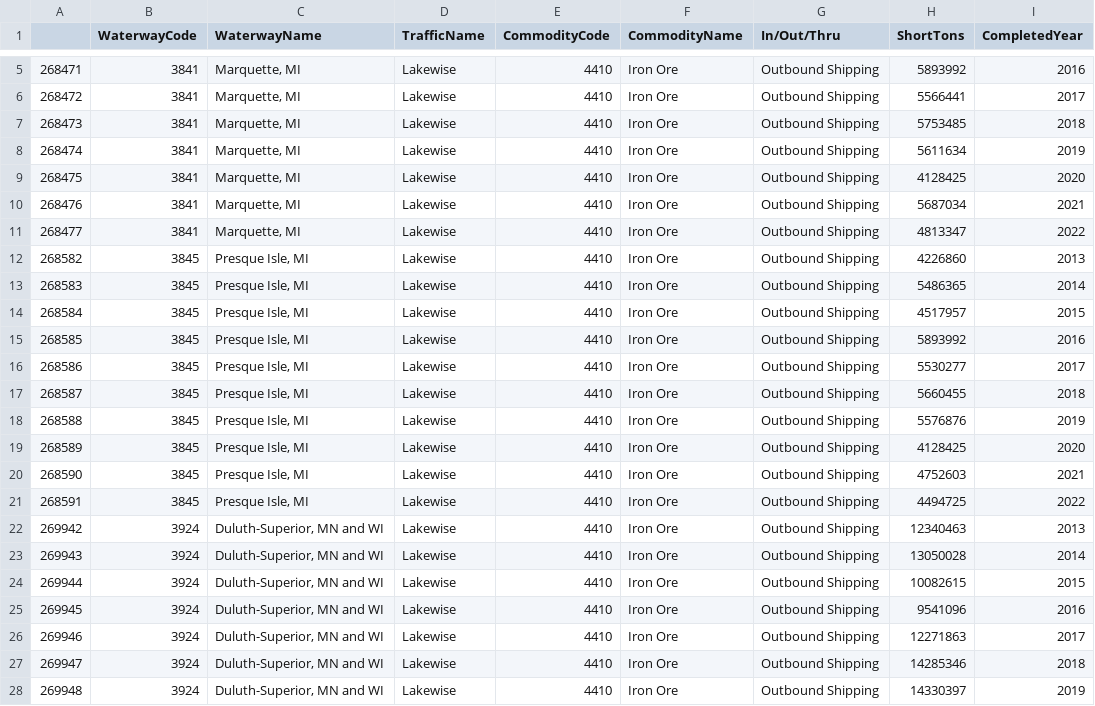
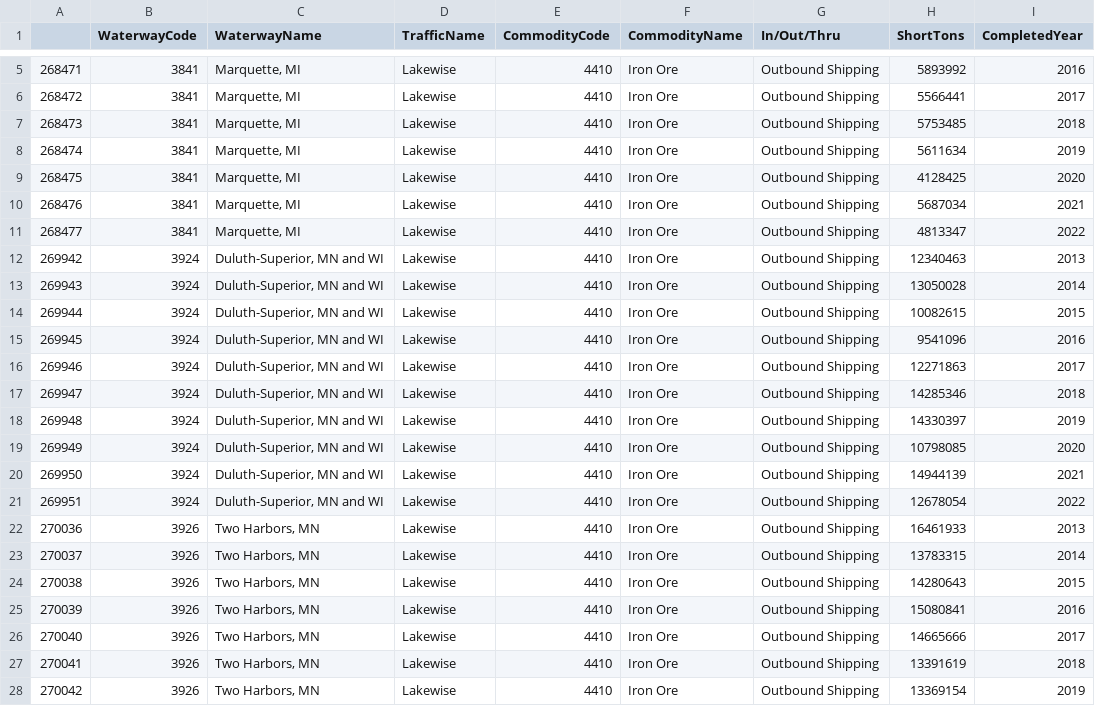
Before and after one commit to hnmns/Interactive-Visualization-Project, a CSV file: data/clean/cargoes/wcus_outport_cargoes.csv, drawn as a sheet; only a part is shown, gaps mark what is left out; the shorter side is filled out with more unchanged rows.

```diff
--- a/data/clean/cargoes/wcus_outport_cargoes.csv
+++ b/data/clean/cargoes/wcus_outport_cargoes.csv
@@ -11,12 +11,2 @@
 268477,3841,"Marquette, MI",Lakewise,4410,Iron Ore,Outbound Shipping,4813347,2022
-268582,3845,"Presque Isle, MI",Lakewise,4410,Iron Ore,Outbound Shipping,4226860,2013
-268583,3845,"Presque Isle, MI",Lakewise,4410,Iron Ore,Outbound Shipping,5486365,2014
-268584,3845,"Presque Isle, MI",Lakewise,4410,Iron Ore,Outbound Shipping,4517957,2015
-268585,3845,"Presque Isle, MI",Lakewise,4410,Iron Ore,Outbound Shipping,5893992,2016
-268586,3845,"Presque Isle, MI",Lakewise,4410,Iron Ore,Outbound Shipping,5530277,2017
-268587,3845,"Presque Isle, MI",Lakewise,4410,Iron Ore,Outbound Shipping,5660455,2018
-268588,3845,"Presque Isle, MI",Lakewise,4410,Iron Ore,Outbound Shipping,5576876,2019
-268589,3845,"Presque Isle, MI",Lakewise,4410,Iron Ore,Outbound Shipping,4128425,2020
-268590,3845,"Presque Isle, MI",Lakewise,4410,Iron Ore,Outbound Shipping,4752603,2021
-268591,3845,"Presque Isle, MI",Lakewise,4410,Iron Ore,Outbound Shipping,4494725,2022
 269942,3924,"Duluth-Superior, MN and WI",Lakewise,4410,Iron Ore,Outbound Shipping,12340463,2013
```
Also changed, not shown: data/clean/trip_counts/wcus_outport_17ftplus_counts.csv, 6 other files.
